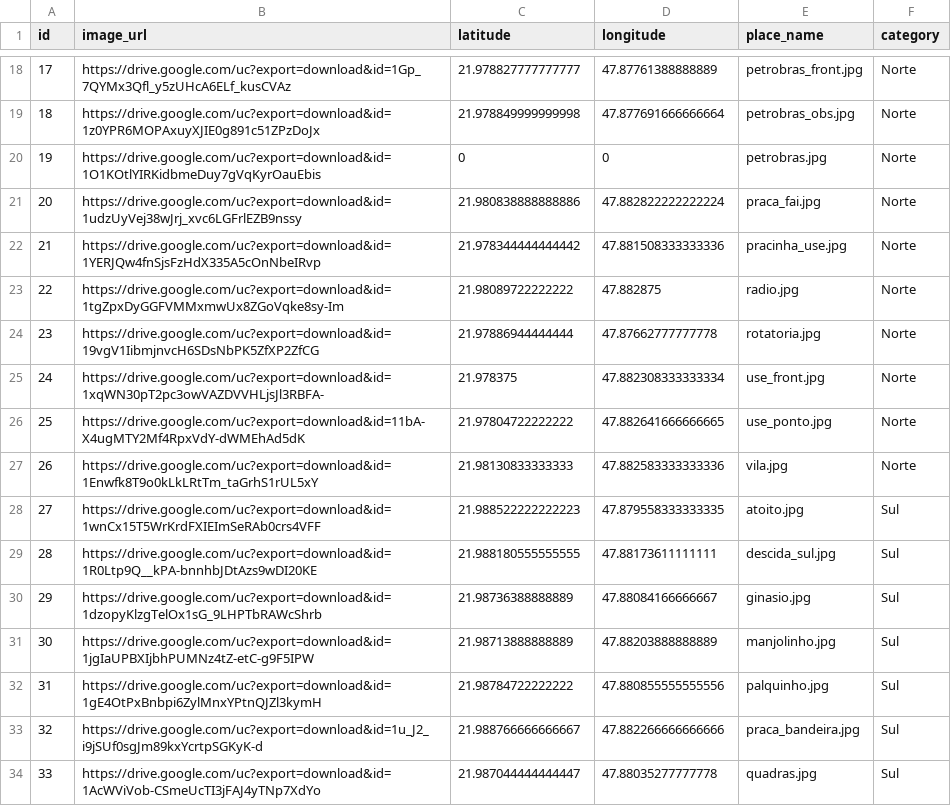
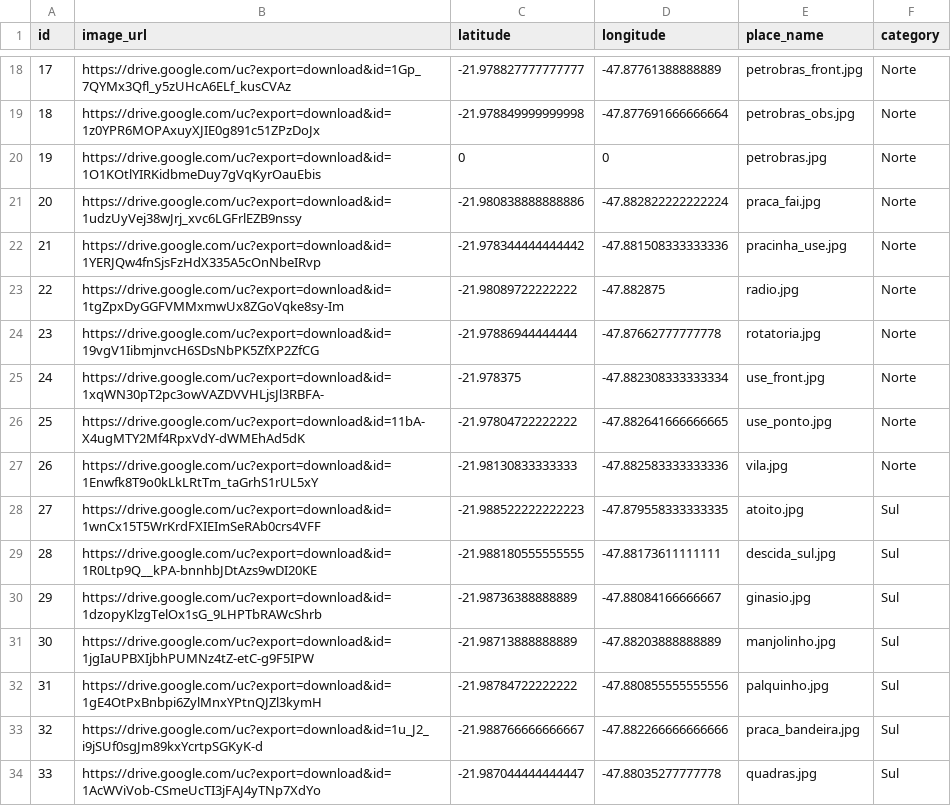
Before and after one commit to Gustag16/DACOMP_Geoguessr, a CSV file: output.csv, drawn as a sheet; only a part is shown, gaps mark what is left out; the diff covers the shown part only.

Commit message:
Fix latitude and longitude signs in output.csv
Updated latitude and longitude values for locations.

```diff
--- a/output.csv
+++ b/output.csv
@@ -18,17 +18,17 @@ id,image_url,latitude,longitude,place_name,category
-17,https://drive.google.com/uc?export=download&id=1Gp_7QYMx3Qfl_y5zUHcA6ELf_kusCVAz,21.978827777777777,47.87761388888889,petrobras_front.jpg,Norte
-18,https://drive.google.com/uc?export=download&id=1z0YPR6MOPAxuyXJIE0g891c51ZPzDoJx,21.978849999999998,47.877691666666664,petrobras_obs.jpg,Norte
+17,https://drive.google.com/uc?export=download&id=1Gp_7QYMx3Qfl_y5zUHcA6ELf_kusCVAz,-21.978827777777777,-47.87761388888889,petrobras_front.jpg,Norte
+18,https://drive.google.com/uc?export=download&id=1z0YPR6MOPAxuyXJIE0g891c51ZPzDoJx,-21.978849999999998,-47.877691666666664,petrobras_obs.jpg,Norte
 19,https://drive.google.com/uc?export=download&id=1O1KOtlYIRKidbmeDuy7gVqKyrOauEbis,0,0,petrobras.jpg,Norte
-20,https://drive.google.com/uc?export=download&id=1udzUyVej38wJrj_xvc6LGFrlEZB9nssy,21.980838888888886,47.882822222222224,praca_fai.jpg,Norte
-21,https://drive.google.com/uc?export=download&id=1YERJQw4fnSjsFzHdX335A5cOnNbeIRvp,21.978344444444442,47.881508333333336,pracinha_use.jpg,Norte
-22,https://drive.google.com/uc?export=download&id=1tgZpxDyGGFVMMxmwUx8ZGoVqke8sy-Im,21.98089722222222,47.882875,radio.jpg,Norte
-23,https://drive.google.com/uc?export=download&id=19vgV1IibmjnvcH6SDsNbPK5ZfXP2ZfCG,21.97886944444444,47.87662777777778,rotatoria.jpg,Norte
-24,https://drive.google.com/uc?export=download&id=1xqWN30pT2pc3owVAZDVVHLjsJl3RBFA-,21.978375,47.882308333333334,use_front.jpg,Norte
-25,https://drive.google.com/uc?export=download&id=11bA-X4ugMTY2Mf4RpxVdY-dWMEhAd5dK,21.97804722222222,47.882641666666665,use_ponto.jpg,Norte
-26,https://drive.google.com/uc?export=download&id=1Enwfk8T9o0kLkLRtTm_taGrhS1rUL5xY,21.98130833333333,47.882583333333336,vila.jpg,Norte
-27,https://drive.google.com/uc?export=download&id=1wnCx15T5WrKrdFXIEImSeRAb0crs4VFF,21.988522222222223,47.879558333333335,atoito.jpg,Sul
-28,https://drive.google.com/uc?export=download&id=1R0Ltp9Q__kPA-bnnhbJDtAzs9wDI20KE,21.988180555555555,47.88173611111111,descida_sul.jpg,Sul
-29,https://drive.google.com/uc?export=download&id=1dzopyKlzgTelOx1sG_9LHPTbRAWcShrb,21.98736388888889,47.88084166666667,ginasio.jpg,Sul
-30,https://drive.google.com/uc?export=download&id=1jgIaUPBXIjbhPUMNz4tZ-etC-g9F5IPW,21.98713888888889,47.88203888888889,manjolinho.jpg,Sul
-31,https://drive.google.com/uc?export=download&id=1gE4OtPxBnbpi6ZylMnxYPtnQJZl3kymH,21.98784722222222,47.880855555555556,palquinho.jpg,Sul
-32,https://drive.google.com/uc?export=download&id=1u_J2_i9jSUf0sgJm89kxYcrtpSGKyK-d,21.988766666666667,47.882266666666666,praca_bandeira.jpg,Sul
-33,https://drive.google.com/uc?export=download&id=1AcWViVob-CSmeUcTI3jFAJ4yTNp7XdYo,21.987044444444447,47.88035277777778,quadras.jpg,Sul
+20,https://drive.google.com/uc?export=download&id=1udzUyVej38wJrj_xvc6LGFrlEZB9nssy,-21.980838888888886,-47.882822222222224,praca_fai.jpg,Norte
+21,https://drive.google.com/uc?export=download&id=1YERJQw4fnSjsFzHdX335A5cOnNbeIRvp,-21.978344444444442,-47.881508333333336,pracinha_use.jpg,Norte
+22,https://drive.google.com/uc?export=download&id=1tgZpxDyGGFVMMxmwUx8ZGoVqke8sy-Im,-21.98089722222222,-47.882875,radio.jpg,Norte
+23,https://drive.google.com/uc?export=download&id=19vgV1IibmjnvcH6SDsNbPK5ZfXP2ZfCG,-21.97886944444444,-47.87662777777778,rotatoria.jpg,Norte
+24,https://drive.google.com/uc?export=download&id=1xqWN30pT2pc3owVAZDVVHLjsJl3RBFA-,-21.978375,-47.882308333333334,use_front.jpg,Norte
+25,https://drive.google.com/uc?export=download&id=11bA-X4ugMTY2Mf4RpxVdY-dWMEhAd5dK,-21.97804722222222,-47.882641666666665,use_ponto.jpg,Norte
+26,https://drive.google.com/uc?export=download&id=1Enwfk8T9o0kLkLRtTm_taGrhS1rUL5xY,-21.98130833333333,-47.882583333333336,vila.jpg,Norte
+27,https://drive.google.com/uc?export=download&id=1wnCx15T5WrKrdFXIEImSeRAb0crs4VFF,-21.988522222222223,-47.879558333333335,atoito.jpg,Sul
+28,https://drive.google.com/uc?export=download&id=1R0Ltp9Q__kPA-bnnhbJDtAzs9wDI20KE,-21.988180555555555,-47.88173611111111,descida_sul.jpg,Sul
+29,https://drive.google.com/uc?export=download&id=1dzopyKlzgTelOx1sG_9LHPTbRAWcShrb,-21.98736388888889,-47.88084166666667,ginasio.jpg,Sul
+30,https://drive.google.com/uc?export=download&id=1jgIaUPBXIjbhPUMNz4tZ-etC-g9F5IPW,-21.98713888888889,-47.88203888888889,manjolinho.jpg,Sul
+31,https://drive.google.com/uc?export=download&id=1gE4OtPxBnbpi6ZylMnxYPtnQJZl3kymH,-21.98784722222222,-47.880855555555556,palquinho.jpg,Sul
+32,https://drive.google.com/uc?export=download&id=1u_J2_i9jSUf0sgJm89kxYcrtpSGKyK-d,-21.988766666666667,-47.882266666666666,praca_bandeira.jpg,Sul
+33,https://drive.google.com/uc?export=download&id=1AcWViVob-CSmeUcTI3jFAJ4yTNp7XdYo,-21.987044444444447,-47.88035277777778,quadras.jpg,Sul
```
Also changed, not shown: 62 edited cells elsewhere in this file.
